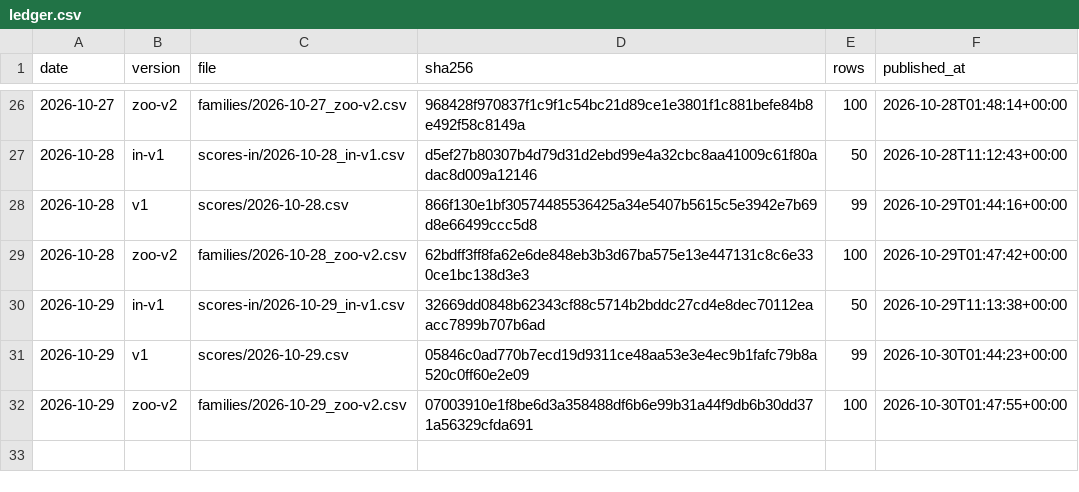
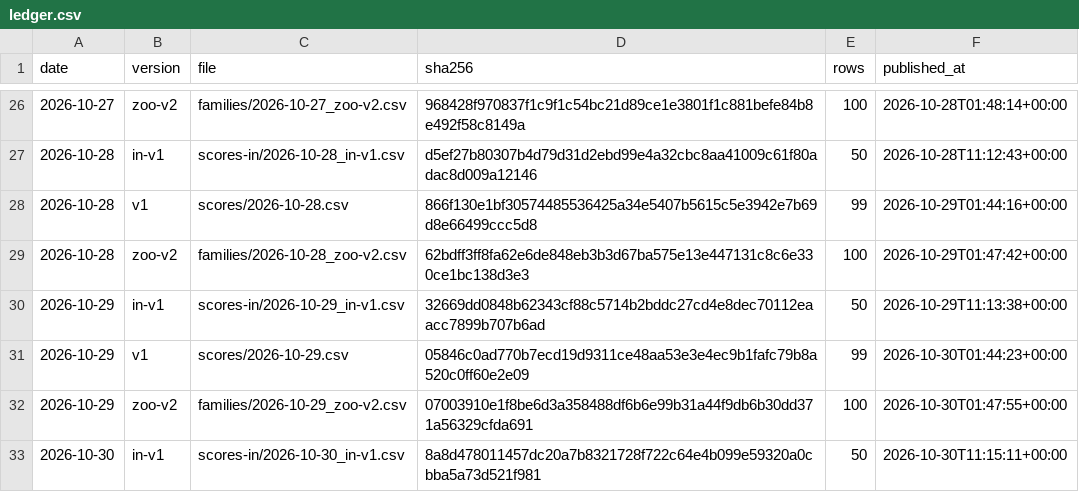
Before and after one commit to quantooox/quantooo, a CSV file: track_record/ledger.csv, drawn as a sheet; only a part is shown, gaps mark what is left out.

Commit message:
Track record update 2026-10-30

```diff
--- a/track_record/ledger.csv
+++ b/track_record/ledger.csv
@@ -32 +32,2 @@ date,version,file,sha256,rows,published_at
 2026-10-29,zoo-v2,families/2026-10-29_zoo-v2.csv,07003910e1f8be6d3a358488df6b6e99b31a44f9db6b30dd371a56329cfda691,100,2026-10-30T01:47:55+00:00
+2026-10-30,in-v1,scores-in/2026-10-30_in-v1.csv,8a8d478011457dc20a7b8321728f722c64e4b099e59320a0cbba5a73d521f981,50,2026-10-30T11:15:11+00:00
```
Also changed, not shown: 2 other files.
